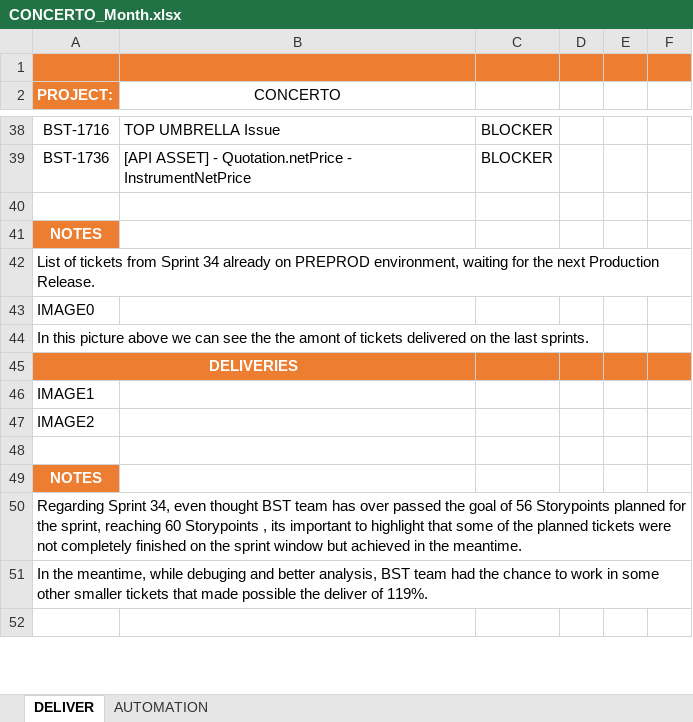
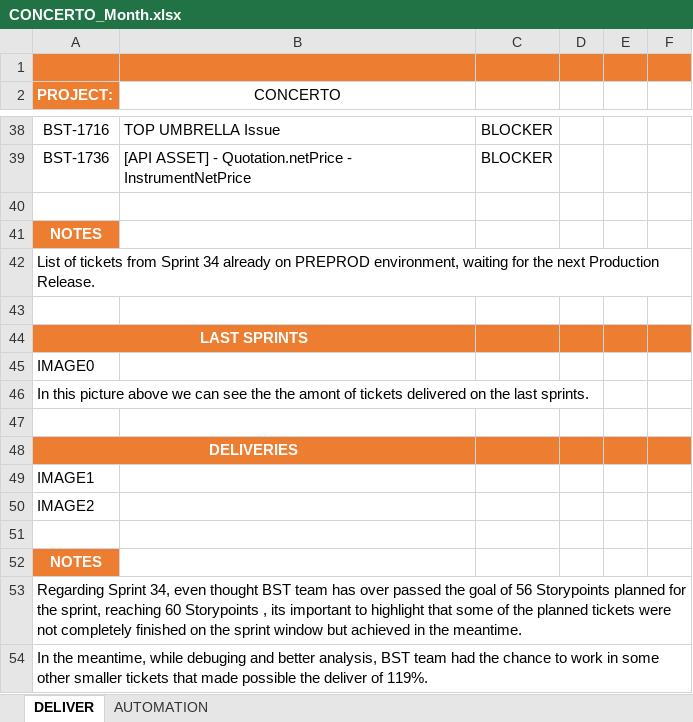
Before and after one commit to StalkerJocca/AutomationExcel, an Excel workbook: Excel_Files/CONCERTO_Month.xlsx, sheet DELIVER, drawn as a sheet; only a part is shown, gaps mark what is left out; the shorter side is filled out with more unchanged rows; values as stored, in another font and other column widths than the file's, no borders; table styles not drawn; the diff names each change by its address in the sheet, - before the commit and + after, or states it on an @@ line.

Commit message:
Add files via upload

```diff
--- a/Excel_Files/CONCERTO_Month.xlsx (sheet DELIVER)
+++ b/Excel_Files/CONCERTO_Month.xlsx (sheet DELIVER)
+row 43: (empty)
+row 44: LAST SPRINTS
+row 47: (empty)
```
